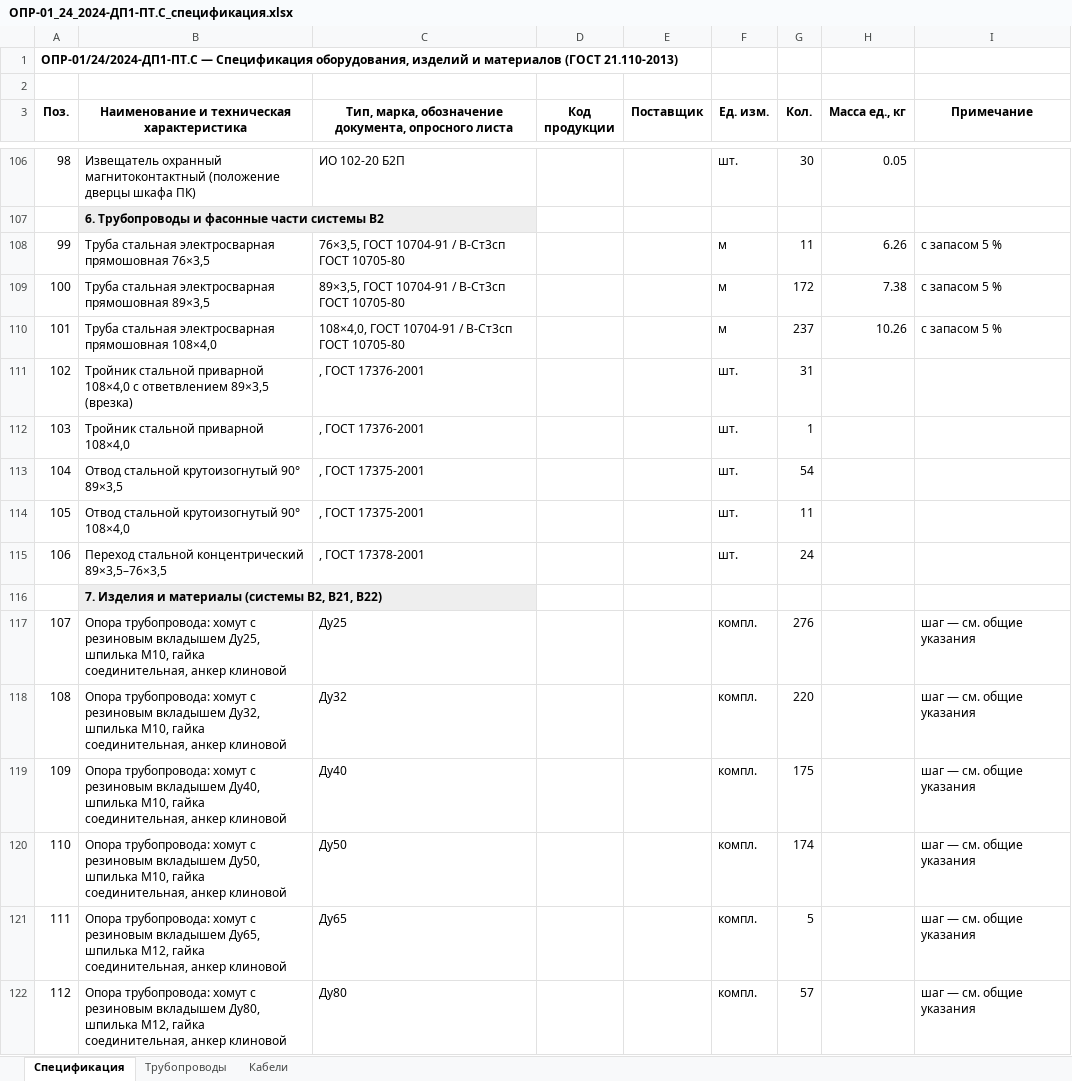
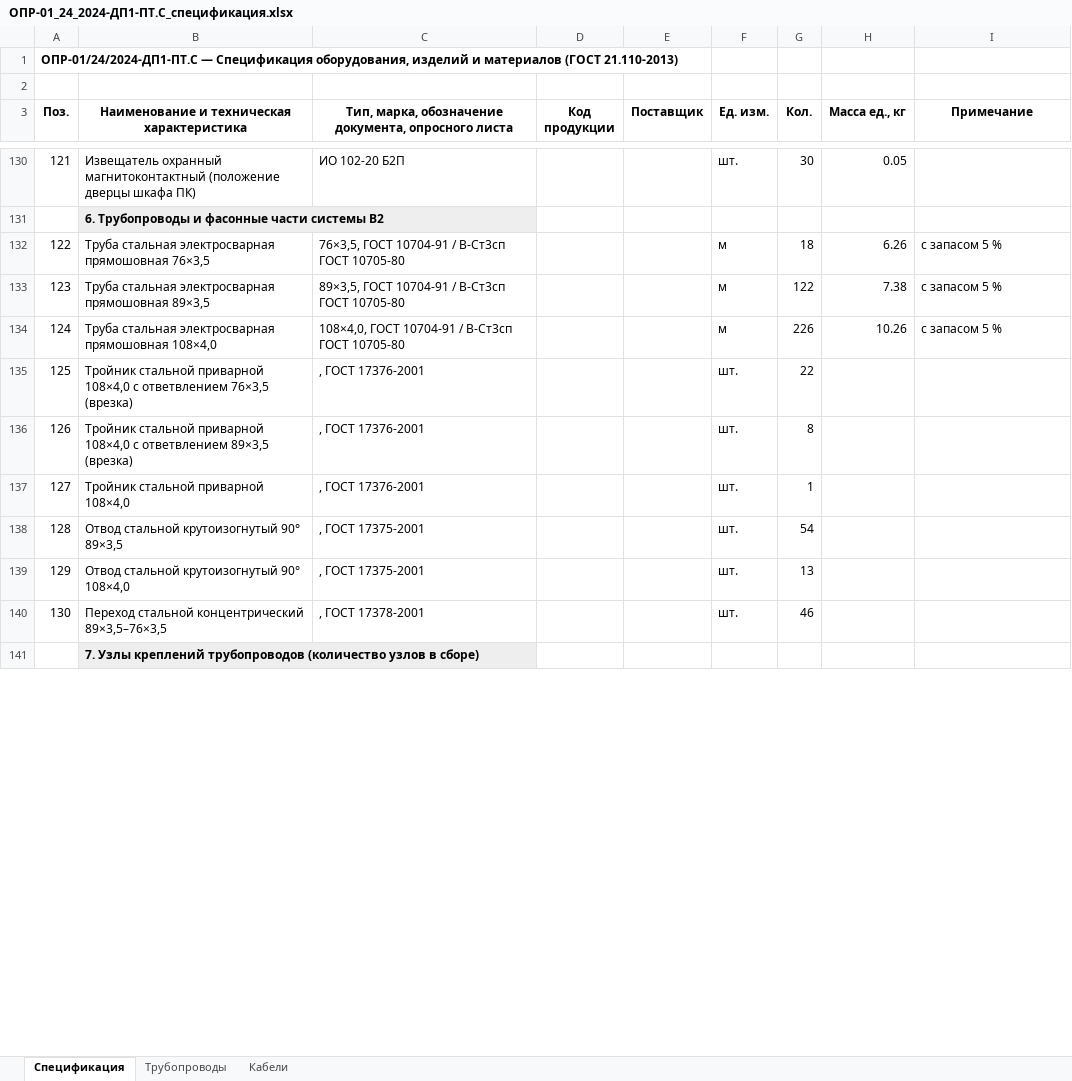
Before and after one commit to caesart966-web/first_reposirtory, an Excel workbook: pt-dok-pavilion-23/out/ОПР-01_24_2024-ДП1-ПТ.С_спецификация.xlsx, sheet Спецификация, drawn as a sheet; only a part is shown, gaps mark what is left out; values as stored, in another font and other column widths than the file's, no borders; removed rows and columns are numbered as before the commit, all else as after; the diff covers the shown part only; the diff names each change by its address in the sheet, - before the commit and + after, or states it on an @@ line.

```diff
--- a/pt-dok-pavilion-23/out/ОПР-01_24_2024-ДП1-ПТ.С_спецификация.xlsx (sheet Спецификация)
+++ b/pt-dok-pavilion-23/out/ОПР-01_24_2024-ДП1-ПТ.С_спецификация.xlsx (sheet Спецификация)
@@ column A (Поз.) renumbered from row 50 down @@
-G132 (Кол.): 11
+G132 (Кол.): 18
-G133 (Кол.): 172
+G133 (Кол.): 122
-G134 (Кол.): 237
+G134 (Кол.): 226
+row 135: 125 | Тройник стальной приварной 108×4,0 с ответвлением 76×3,5 (врезка) | , ГОСТ 17376-2001 |  |  | шт. | 22
-G136 (Кол.): 31
+G136 (Кол.): 8
-G139 (Кол.): 11
+G139 (Кол.): 13
-G140 (Кол.): 24
+G140 (Кол.): 46
-B141: 7. Изделия и материалы (системы В2, В21, В22)
+B141: 7. Узлы креплений трубопроводов (количество узлов в сборе)
-row 117: 107 | Опора трубопровода: хомут с резиновым вкладышем Ду25, шпилька М10, гайка соединительная, анкер клиновой | Ду25 |  |  | компл. | 276 |  | шаг — см. общие указания
-row 118: 108 | Опора трубопровода: хомут с резиновым вкладышем Ду32, шпилька М10, гайка соединительная, анкер клиновой | Ду32 |  |  | компл. | 220 |  | шаг — см. общие указания
-row 119: 109 | Опора трубопровода: хомут с резиновым вкладышем Ду40, шпилька М10, гайка соединительная, анкер клиновой | Ду40 |  |  | компл. | 175 |  | шаг — см. общие указания
-row 120: 110 | Опора трубопровода: хомут с резиновым вкладышем Ду50, шпилька М10, гайка соединительная, анкер клиновой | Ду50 |  |  | компл. | 174 |  | шаг — см. общие указания
-row 121: 111 | Опора трубопровода: хомут с резиновым вкладышем Ду65, шпилька М12, гайка соединительная, анкер клиновой | Ду65 |  |  | компл. | 5 |  | шаг — см. общие указания
-row 122: 112 | Опора трубопровода: хомут с резиновым вкладышем Ду80, шпилька М12, гайка соединительная, анкер клиновой | Ду80 |  |  | компл. | 57 |  | шаг — см. общие указания
```
Also changed, not shown: 47 added rows, 3 removed rows and 72 edited cells elsewhere in this sheet, sheet Кабели, sheet Трубопроводы, 34 other files.
